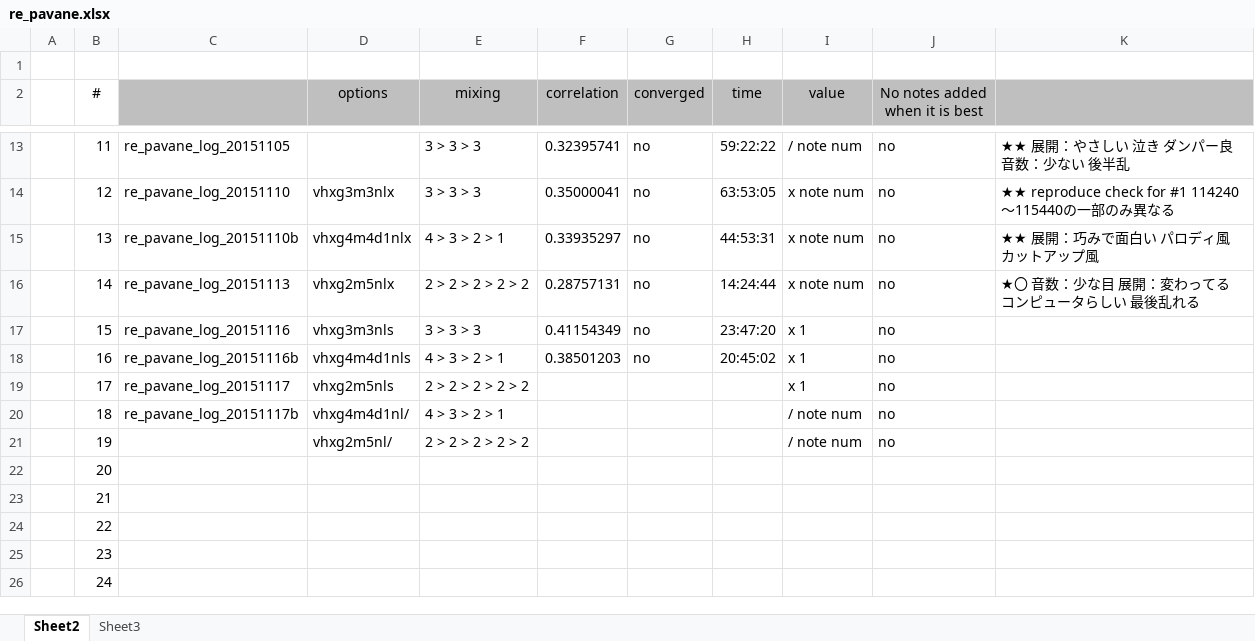
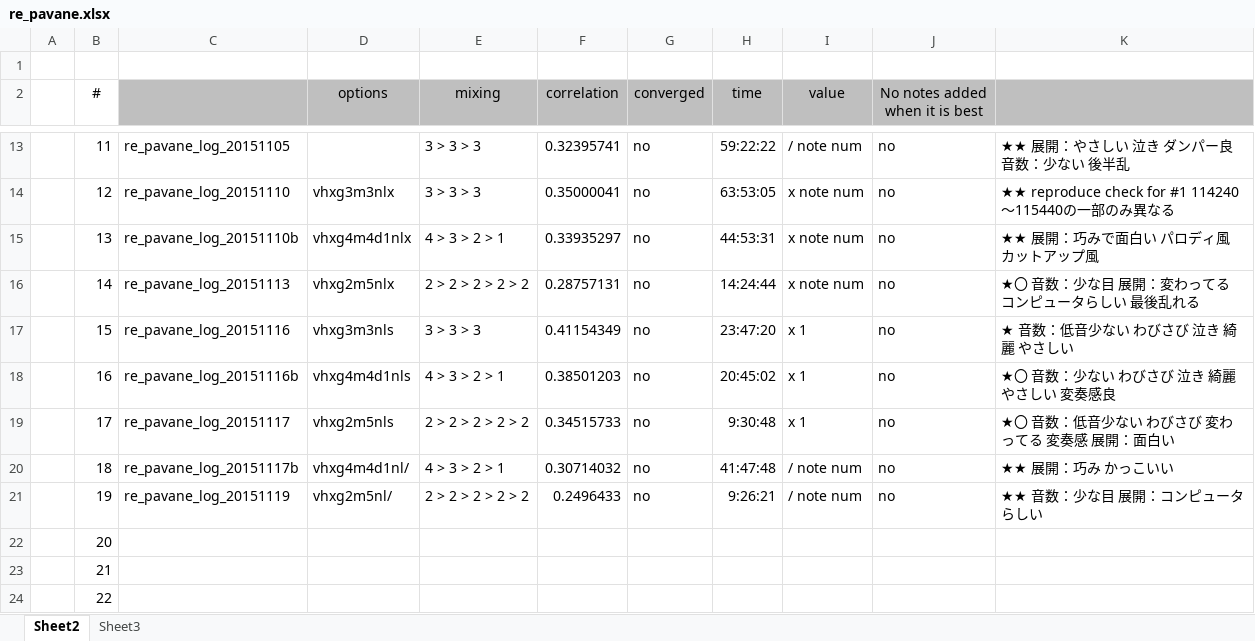
Before and after one commit to ryobot/midi2note, an Excel workbook: work/re_pavane.xlsx, sheet Sheet2, drawn as a sheet; only a part is shown, gaps mark what is left out; the shorter side is filled out with more unchanged rows; values as stored, in another font and other column widths than the file's, no borders; the diff names each change by its address in the sheet, - before the commit and + after, or states it on an @@ line.

Commit message:
Recent re_pavane midi files.

```diff
--- a/work/re_pavane.xlsx (sheet Sheet2)
+++ b/work/re_pavane.xlsx (sheet Sheet2)
-K17: (empty)
+K17: ★ 音数：低音少ない わびさび 泣き 綺麗 やさしい
-K18: (empty)
+K18: ★〇 音数：少ない わびさび 泣き 綺麗 やさしい 変奏感良
-F19 (correlation): (empty)
+F19 (correlation): 0.34515733
-G19:G21 (converged): (empty)
+G19:G21 (converged): no
-H19 (time): (empty)
+H19 (time): 9:30:48
-K19: (empty)
+K19: ★〇 音数：低音少ない わびさび 変わってる 変奏感 展開：面白い
-F20 (correlation): (empty)
+F20 (correlation): 0.30714032
-H20 (time): (empty)
+H20 (time): 41:47:48
-K20: (empty)
+K20: ★★ 展開：巧み かっこいい
-C21: (empty)
+C21: re_pavane_log_20151119
-F21 (correlation): (empty)
+F21 (correlation): 0.2496433
-H21 (time): (empty)
+H21 (time): 9:26:21
-K21: (empty)
+K21: ★★ 音数：少な目 展開：コンピュータらしい
```
Also changed, not shown: 3 other files.
